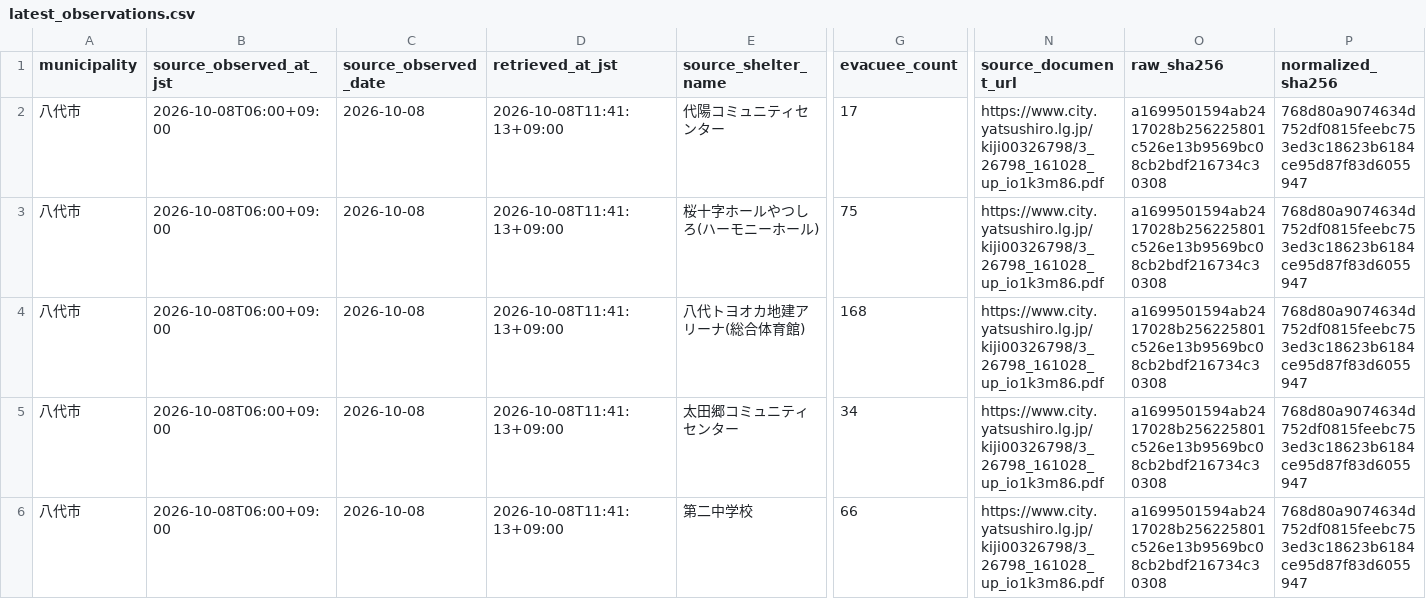
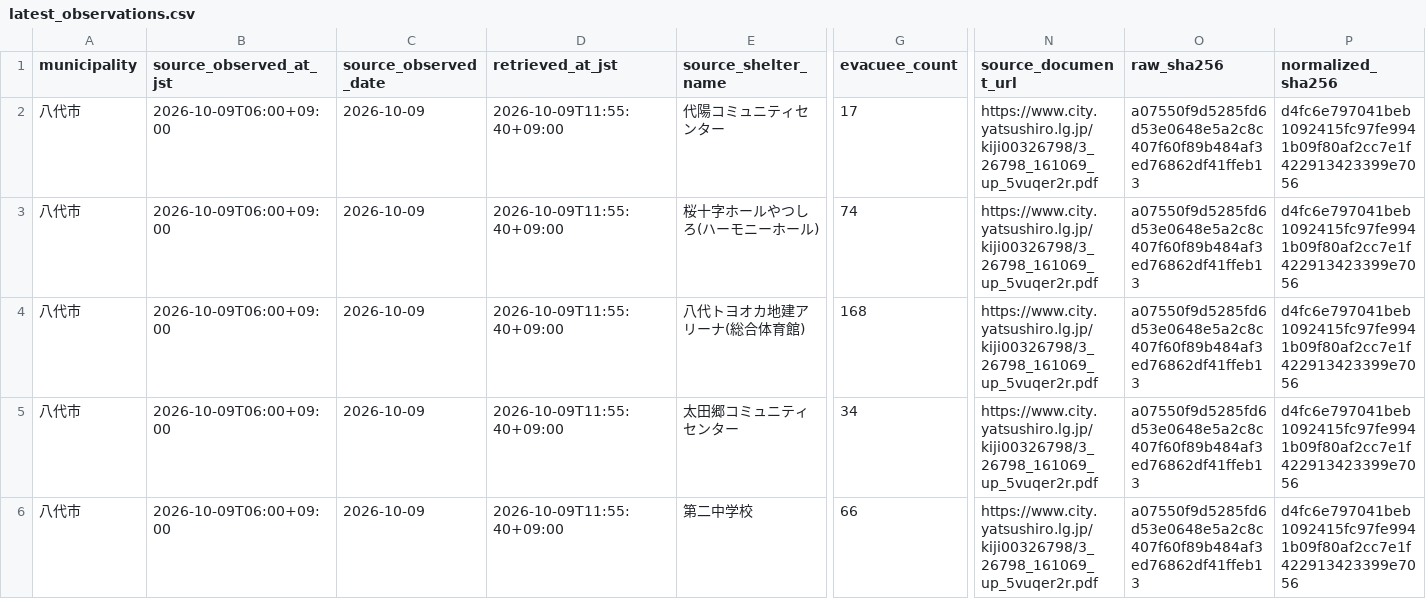
Before and after one commit to GISPHN/kumamoto-shelter-archive, a CSV file: data/municipal_evacuees/latest_observations.csv, drawn as a sheet; only a part is shown, gaps mark what is left out; the diff covers the shown part only; the diff names each change by its address in the sheet, - before the commit and + after, or states it on an @@ line.

```diff
--- a/data/municipal_evacuees/latest_observations.csv
+++ b/data/municipal_evacuees/latest_observations.csv
-B2:B6 (source_observed_at_jst): 2026-10-08T06:00+09:00
+B2:B6 (source_observed_at_jst): 2026-10-09T06:00+09:00
-C2:C6 (source_observed_date): 2026-10-08
+C2:C6 (source_observed_date): 2026-10-09
-D2:D6 (retrieved_at_jst): 2026-10-08T11:41:13+09:00
+D2:D6 (retrieved_at_jst): 2026-10-09T11:55:40+09:00
-N2:N6 (source_document_url): https://www.city.yatsushiro.lg.jp/kiji00326798/3_26798_161028_up_io1k3m86.pdf
+N2:N6 (source_document_url): https://www.city.yatsushiro.lg.jp/kiji00326798/3_26798_161069_up_5vuqer2r.pdf
-O2:O6 (raw_sha256): a1699501594ab2417028b256225801c526e13b9569bc08cb2bdf216734c30308
+O2:O6 (raw_sha256): a07550f9d5285fd6d53e0648e5a2c8c407f60f89b484af3ed76862df41ffeb13
-P2:P6 (normalized_sha256): 768d80a9074634d752df0815feebc753ed3c18623b6184ce95d87f83d6055947
+P2:P6 (normalized_sha256): d4fc6e797041beb1092415fc97fe9941b09f80af2cc7e1f422913423399e7056
-G3 (evacuee_count): 75
+G3 (evacuee_count): 74
```
Also changed, not shown: 83 edited cells elsewhere in this file, data/evacuee_count_by_date.csv, 3 other files.
